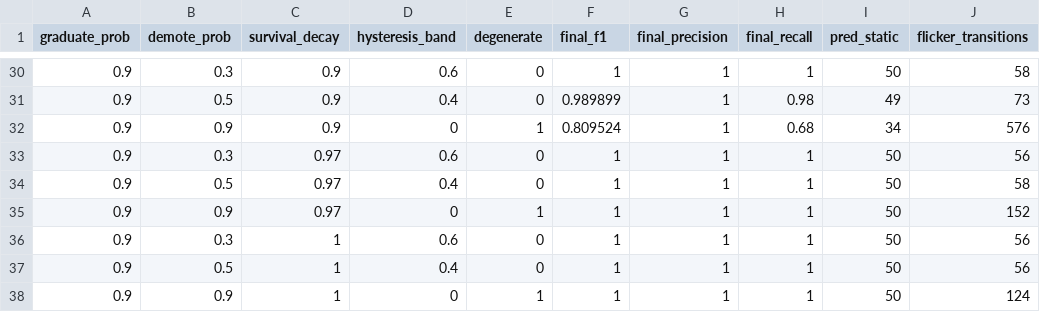
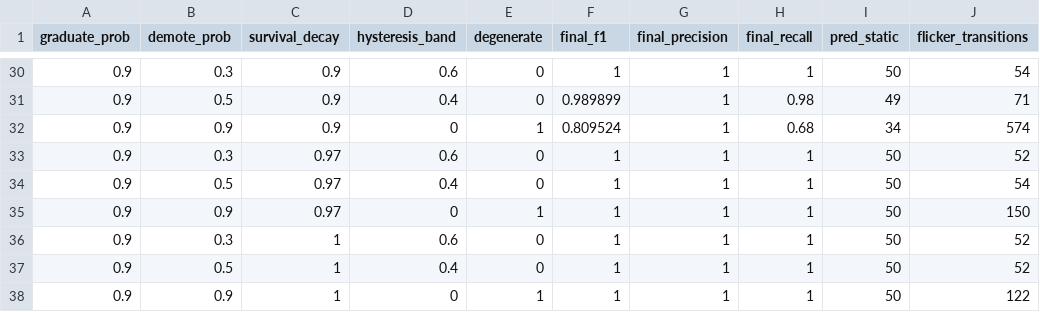
Before and after one commit to kjungmo/strata, a CSV file: paper/experiments/results/e3_sensitivity_periodic.csv, drawn as a sheet; only a part is shown, gaps mark what is left out; the diff covers the shown part only.

```diff
--- a/paper/experiments/results/e3_sensitivity_periodic.csv
+++ b/paper/experiments/results/e3_sensitivity_periodic.csv
@@ -30,9 +30,9 @@ graduate_prob,demote_prob,survival_decay,hysteresis_band,degenerate,final_f1,fin
-0.9,0.3,0.9,0.6,0,1,1,1,50,58
-0.9,0.5,0.9,0.4,0,0.989899,1,0.98,49,73
-0.9,0.9,0.9,0,1,0.809524,1,0.68,34,576
-0.9,0.3,0.97,0.6,0,1,1,1,50,56
-0.9,0.5,0.97,0.4,0,1,1,1,50,58
-0.9,0.9,0.97,0,1,1,1,1,50,152
-0.9,0.3,1,0.6,0,1,1,1,50,56
-0.9,0.5,1,0.4,0,1,1,1,50,56
-0.9,0.9,1,0,1,1,1,1,50,124
+0.9,0.3,0.9,0.6,0,1,1,1,50,54
+0.9,0.5,0.9,0.4,0,0.989899,1,0.98,49,71
+0.9,0.9,0.9,0,1,0.809524,1,0.68,34,574
+0.9,0.3,0.97,0.6,0,1,1,1,50,52
+0.9,0.5,0.97,0.4,0,1,1,1,50,54
+0.9,0.9,0.97,0,1,1,1,1,50,150
+0.9,0.3,1,0.6,0,1,1,1,50,52
+0.9,0.5,1,0.4,0,1,1,1,50,52
+0.9,0.9,1,0,1,1,1,1,50,122
```
Also changed, not shown: 27 edited cells elsewhere in this file, paper/experiments/results/e2_rates_vs_length.csv, 18 other files.
